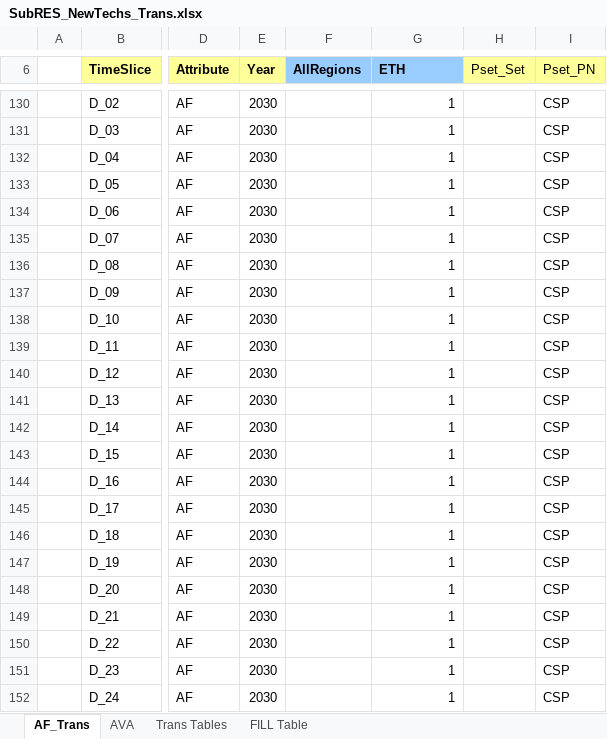
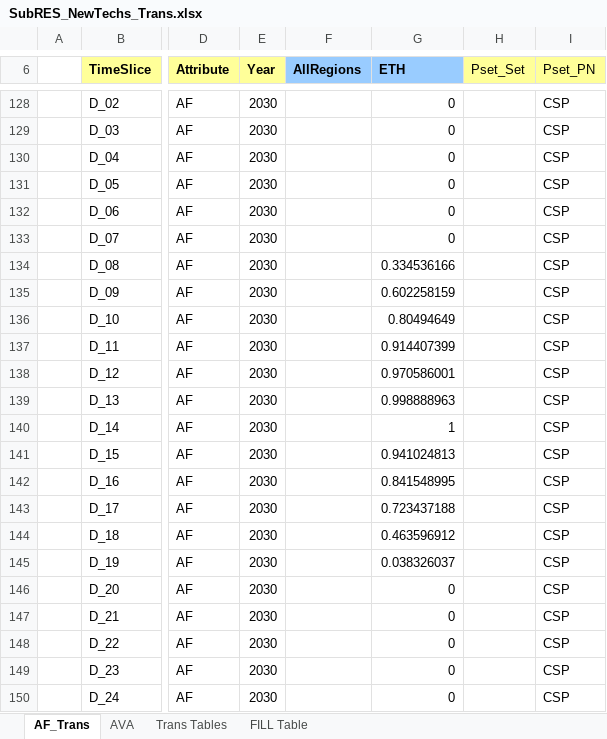
Before and after one commit to Tamenew/MANU2025, an Excel workbook: SubRES_TMPL/SubRES_NewTechs_Trans.xlsx, sheet AF_Trans, drawn as a sheet; only a part is shown, gaps mark what is left out; values as stored, in another font and other column widths than the file's, no borders; addresses are those after the commit; the diff covers the shown part only; the diff names each change by its address in the sheet, - before the commit and + after, or states it on an @@ line.

```diff
--- a/SubRES_TMPL/SubRES_NewTechs_Trans.xlsx (sheet AF_Trans)
+++ b/SubRES_TMPL/SubRES_NewTechs_Trans.xlsx (sheet AF_Trans)
-G128:G133 (ETH): 1
+G128:G133 (ETH): 0
-G134 (ETH): 1
+G134 (ETH): 0.334536166
-G135 (ETH): 1
+G135 (ETH): 0.602258159
-G136 (ETH): 1
+G136 (ETH): 0.80494649
-G137 (ETH): 1
+G137 (ETH): 0.914407399
-G138 (ETH): 1
+G138 (ETH): 0.970586001
-G139 (ETH): 1
+G139 (ETH): 0.998888963
-G141 (ETH): 1
+G141 (ETH): 0.941024813
-G142 (ETH): 1
+G142 (ETH): 0.841548995
-G143 (ETH): 1
+G143 (ETH): 0.723437188
-G144 (ETH): 1
+G144 (ETH): 0.463596912
-G145 (ETH): 1
+G145 (ETH): 0.038326037
-G146:G150 (ETH): 1
+G146:G150 (ETH): 0
```
Also changed, not shown: 2 removed rows and 51 edited cells elsewhere in this sheet, SubRES_TMPL/SubRES_NewTechs.xlsx.
